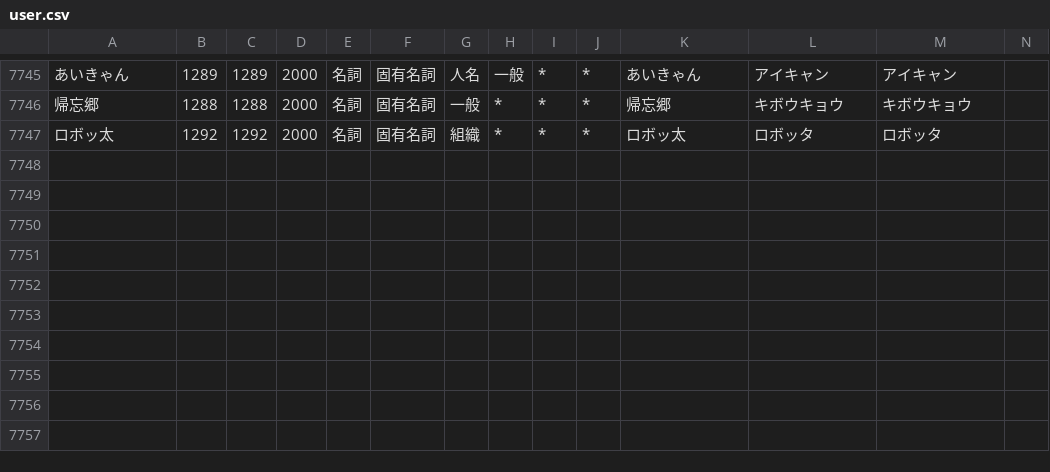
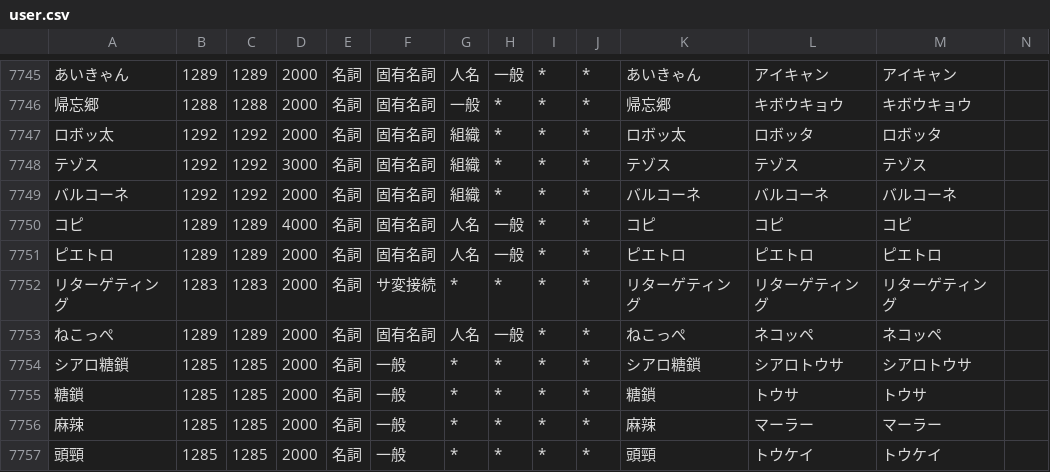
Before and after one commit to millimoji/ribbon, a CSV file: tools/script/user.csv, drawn as a sheet; only a part is shown, gaps mark what is left out; the diff names each change by its address in the sheet, - before the commit and + after, or states it on an @@ line.

Commit message:
add words

```diff
--- a/tools/script/user.csv
+++ b/tools/script/user.csv
+row 7748: テゾス | 1292 | 1292 | 3000 | 名詞 | 固有名詞 | 組織 | * | * | * | テゾス | テゾス | テゾス
+row 7749: バルコーネ | 1292 | 1292 | 2000 | 名詞 | 固有名詞 | 組織 | * | * | * | バルコーネ | バルコーネ | バルコーネ
+row 7750: コピ | 1289 | 1289 | 4000 | 名詞 | 固有名詞 | 人名 | 一般 | * | * | コピ | コピ | コピ
+row 7751: ピエトロ | 1289 | 1289 | 2000 | 名詞 | 固有名詞 | 人名 | 一般 | * | * | ピエトロ | ピエトロ | ピエトロ
+row 7752: リターゲティング | 1283 | 1283 | 2000 | 名詞 | サ変接続 | * | * | * | * | リターゲティング | リターゲティング | リターゲティング
+row 7753: ねこっぺ | 1289 | 1289 | 2000 | 名詞 | 固有名詞 | 人名 | 一般 | * | * | ねこっぺ | ネコッペ | ネコッペ
+row 7754: シアロ糖鎖 | 1285 | 1285 | 2000 | 名詞 | 一般 | * | * | * | * | シアロ糖鎖 | シアロトウサ | シアロトウサ
+row 7755: 糖鎖 | 1285 | 1285 | 2000 | 名詞 | 一般 | * | * | * | * | 糖鎖 | トウサ | トウサ
+row 7756: 麻辣 | 1285 | 1285 | 2000 | 名詞 | 一般 | * | * | * | * | 麻辣 | マーラー | マーラー
+row 7757: 頭頸 | 1285 | 1285 | 2000 | 名詞 | 一般 | * | * | * | * | 頭頸 | トウケイ | トウケイ
```
